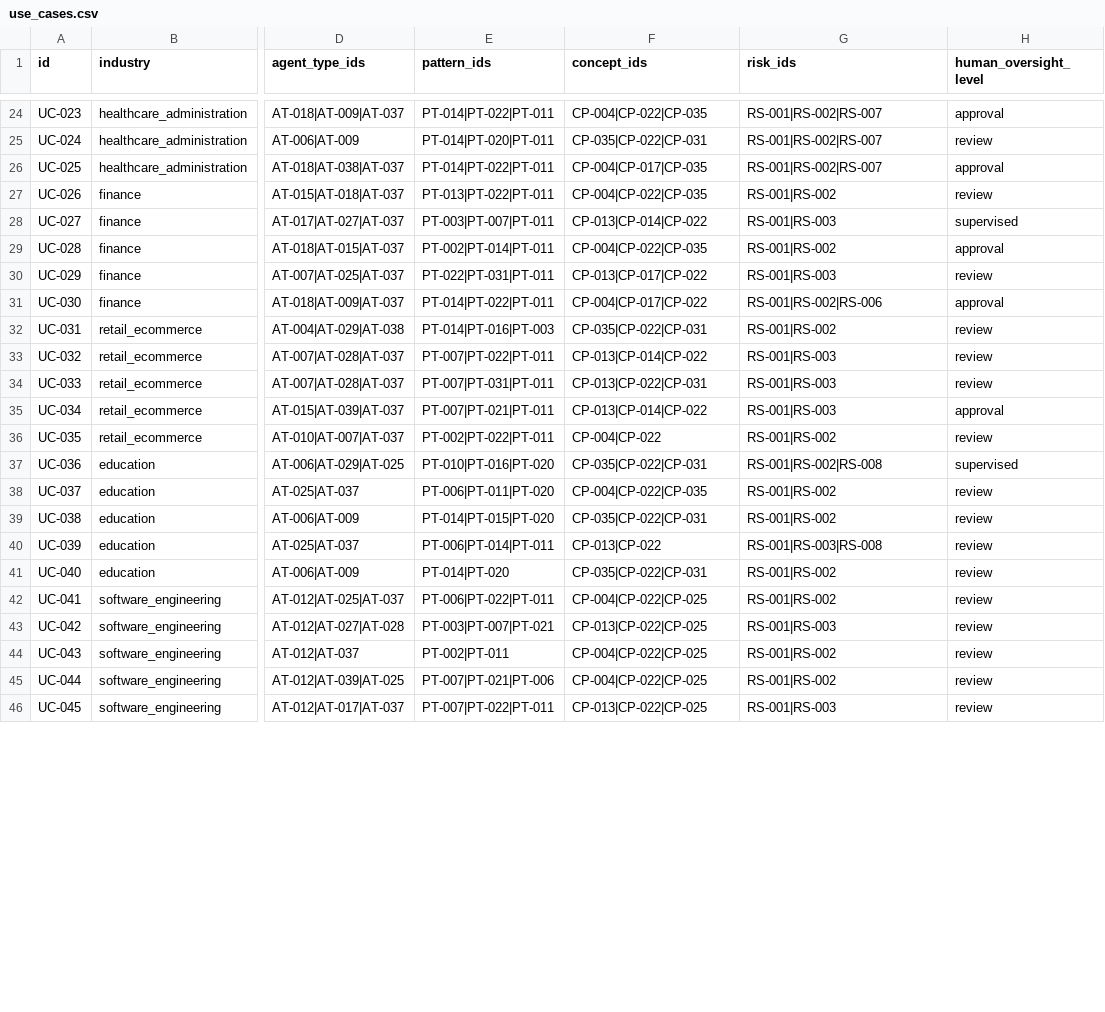
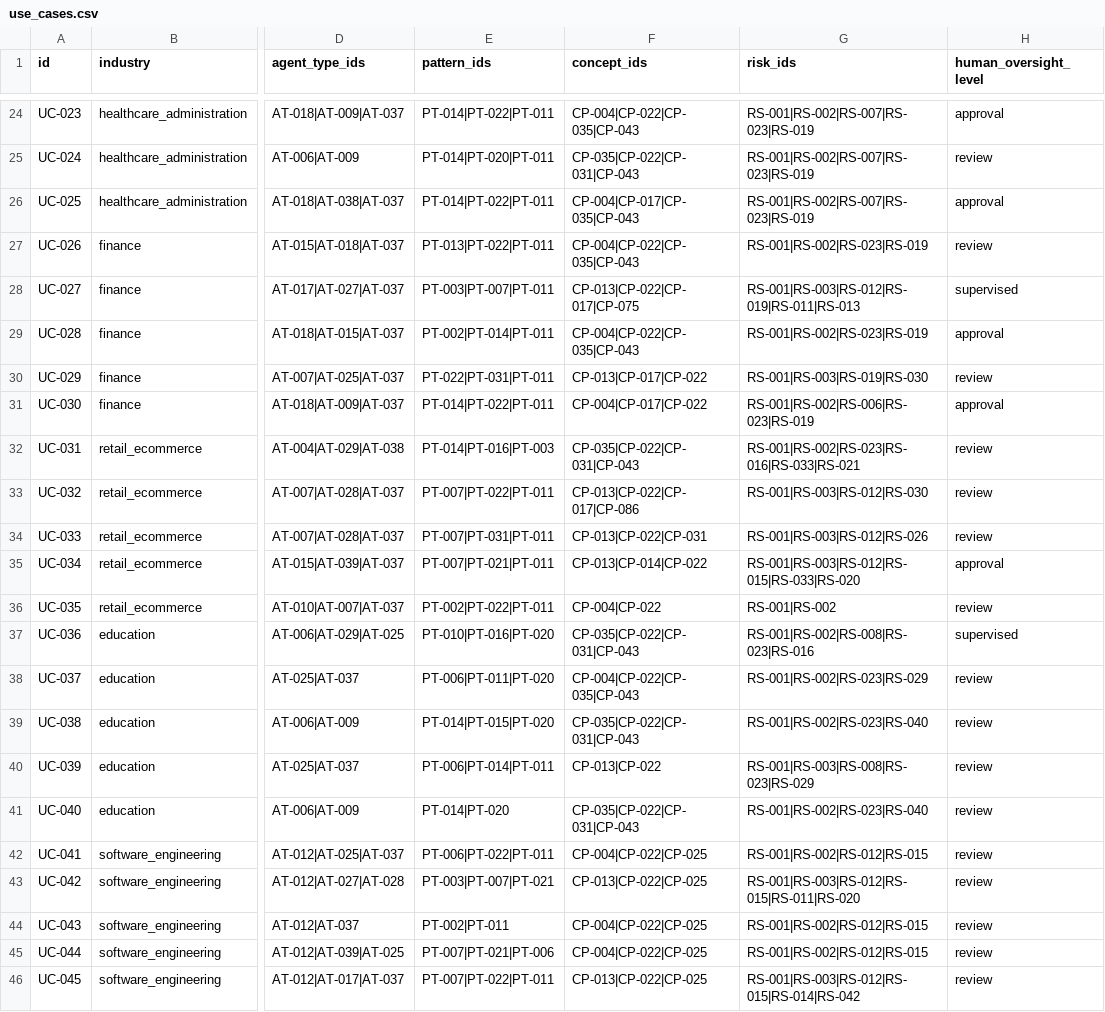
Before and after one commit to Automate-Workflow/ai-agent-hub, a CSV file: data/use_cases.csv, drawn as a sheet; only a part is shown, gaps mark what is left out; the diff covers the shown part only; the diff names each change by its address in the sheet, - before the commit and + after, or states it on an @@ line.

Commit message:
feat(data): enrich protocol, concept, and risk cross-references across core datasets

```diff
--- a/data/use_cases.csv
+++ b/data/use_cases.csv
-F24 (concept_ids): CP-004|CP-022|CP-035
+F24 (concept_ids): CP-004|CP-022|CP-035|CP-043
-G24:G26 (risk_ids): RS-001|RS-002|RS-007
+G24:G26 (risk_ids): RS-001|RS-002|RS-007|RS-023|RS-019
-F25 (concept_ids): CP-035|CP-022|CP-031
+F25 (concept_ids): CP-035|CP-022|CP-031|CP-043
-F26 (concept_ids): CP-004|CP-017|CP-035
+F26 (concept_ids): CP-004|CP-017|CP-035|CP-043
-F27 (concept_ids): CP-004|CP-022|CP-035
+F27 (concept_ids): CP-004|CP-022|CP-035|CP-043
-G27 (risk_ids): RS-001|RS-002
+G27 (risk_ids): RS-001|RS-002|RS-023|RS-019
-F28 (concept_ids): CP-013|CP-014|CP-022
+F28 (concept_ids): CP-013|CP-022|CP-017|CP-075
-G28 (risk_ids): RS-001|RS-003
+G28 (risk_ids): RS-001|RS-003|RS-012|RS-019|RS-011|RS-013
-F29 (concept_ids): CP-004|CP-022|CP-035
+F29 (concept_ids): CP-004|CP-022|CP-035|CP-043
-G29 (risk_ids): RS-001|RS-002
+G29 (risk_ids): RS-001|RS-002|RS-023|RS-019
-G30 (risk_ids): RS-001|RS-003
+G30 (risk_ids): RS-001|RS-003|RS-019|RS-030
-G31 (risk_ids): RS-001|RS-002|RS-006
+G31 (risk_ids): RS-001|RS-002|RS-006|RS-023|RS-019
-F32 (concept_ids): CP-035|CP-022|CP-031
+F32 (concept_ids): CP-035|CP-022|CP-031|CP-043
-G32 (risk_ids): RS-001|RS-002
+G32 (risk_ids): RS-001|RS-002|RS-023|RS-016|RS-033|RS-021
-F33 (concept_ids): CP-013|CP-014|CP-022
+F33 (concept_ids): CP-013|CP-022|CP-017|CP-086
-G33 (risk_ids): RS-001|RS-003
+G33 (risk_ids): RS-001|RS-003|RS-012|RS-030
-G34 (risk_ids): RS-001|RS-003
+G34 (risk_ids): RS-001|RS-003|RS-012|RS-026
-G35 (risk_ids): RS-001|RS-003
+G35 (risk_ids): RS-001|RS-003|RS-012|RS-015|RS-033|RS-020
-F37 (concept_ids): CP-035|CP-022|CP-031
+F37 (concept_ids): CP-035|CP-022|CP-031|CP-043
-G37 (risk_ids): RS-001|RS-002|RS-008
+G37 (risk_ids): RS-001|RS-002|RS-008|RS-023|RS-016
-F38 (concept_ids): CP-004|CP-022|CP-035
+F38 (concept_ids): CP-004|CP-022|CP-035|CP-043
-G38 (risk_ids): RS-001|RS-002
+G38 (risk_ids): RS-001|RS-002|RS-023|RS-029
-F39 (concept_ids): CP-035|CP-022|CP-031
+F39 (concept_ids): CP-035|CP-022|CP-031|CP-043
-G39 (risk_ids): RS-001|RS-002
+G39 (risk_ids): RS-001|RS-002|RS-023|RS-040
-G40 (risk_ids): RS-001|RS-003|RS-008
+G40 (risk_ids): RS-001|RS-003|RS-008|RS-023|RS-029
-F41 (concept_ids): CP-035|CP-022|CP-031
+F41 (concept_ids): CP-035|CP-022|CP-031|CP-043
-G41 (risk_ids): RS-001|RS-002
+G41 (risk_ids): RS-001|RS-002|RS-023|RS-040
-G42 (risk_ids): RS-001|RS-002
+G42 (risk_ids): RS-001|RS-002|RS-012|RS-015
-G43 (risk_ids): RS-001|RS-003
+G43 (risk_ids): RS-001|RS-003|RS-012|RS-015|RS-011|RS-020
-G44:G45 (risk_ids): RS-001|RS-002
+G44:G45 (risk_ids): RS-001|RS-002|RS-012|RS-015
-G46 (risk_ids): RS-001|RS-003
+G46 (risk_ids): RS-001|RS-003|RS-012|RS-015|RS-014|RS-042
```
Also changed, not shown: 97 edited cells elsewhere in this file, data/agent_types.csv, data/frameworks_tools.csv.
